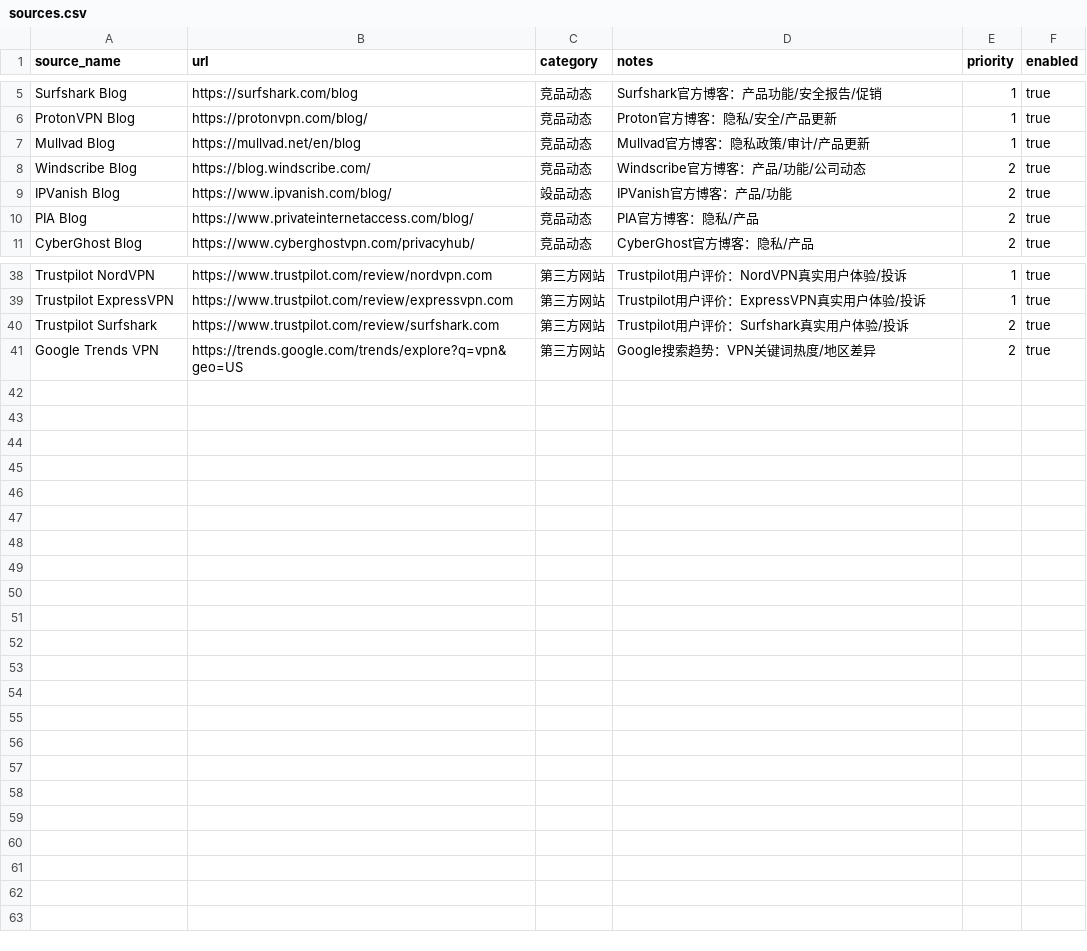
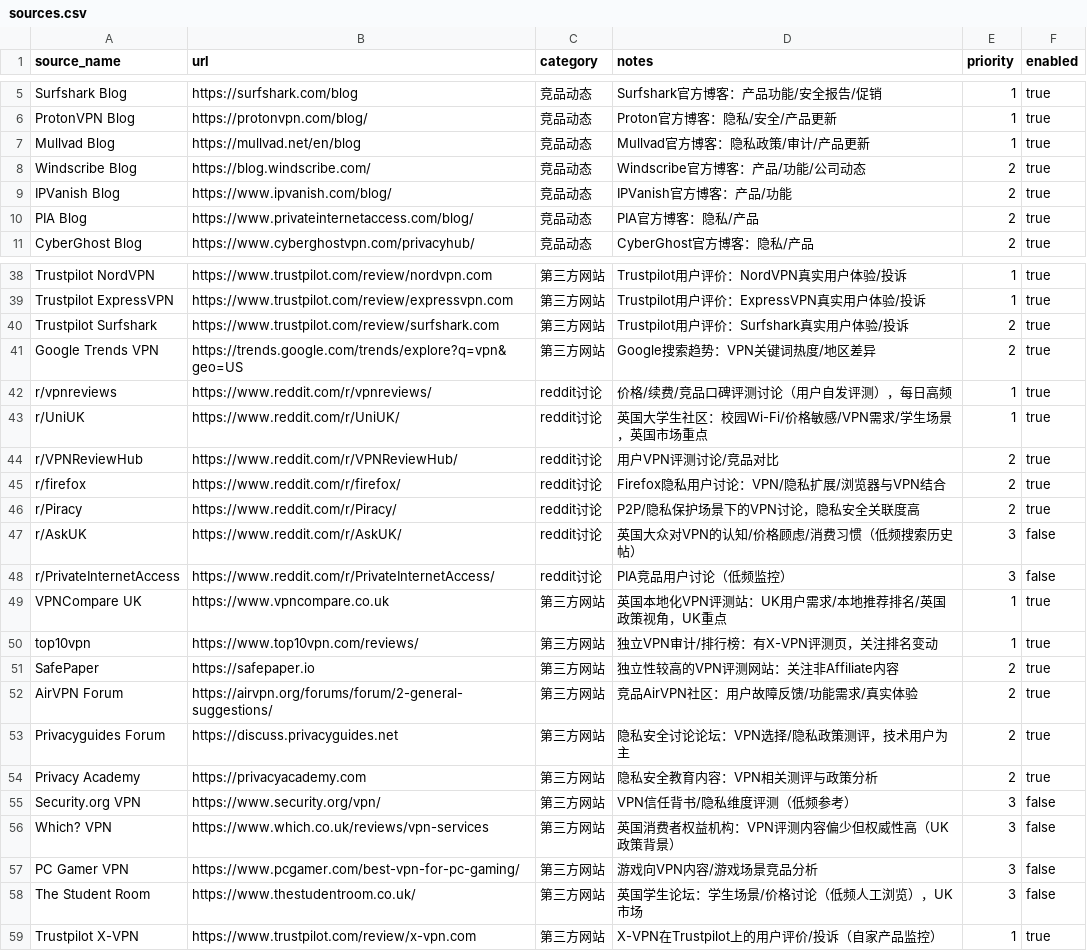
Before and after one commit to SUuuuhy/vpn-dashboard, a CSV file: config/sources.csv, drawn as a sheet; only a part is shown, gaps mark what is left out.

```diff
--- a/config/sources.csv
+++ b/config/sources.csv
@@ -8,3 +8,3 @@ Mullvad Blog,https://mullvad.net/en/blog,竞品动态,Mullvad官方博客：隐
 Windscribe Blog,https://blog.windscribe.com/,竞品动态,Windscribe官方博客：产品/功能/公司动态,2,true
-IPVanish Blog,https://www.ipvanish.com/blog/,竐品动态,IPVanish官方博客：产品/功能,2,true
+IPVanish Blog,https://www.ipvanish.com/blog/,竞品动态,IPVanish官方博客：产品/功能,2,true
 PIA Blog,https://www.privateinternetaccess.com/blog/,竞品动态,PIA官方博客：隐私/产品,2,true
@@ -41 +41,19 @@ Trustpilot Surfshark,https://www.trustpilot.com/review/surfshark.com,第三方
 Google Trends VPN,https://trends.google.com/trends/explore?q=vpn&geo=US,第三方网站,Google搜索趋势：VPN关键词热度/地区差异,2,true
+r/vpnreviews,https://www.reddit.com/r/vpnreviews/,reddit讨论,价格/续费/竞品口碑评测讨论（用户自发评测），每日高频,1,true
+r/UniUK,https://www.reddit.com/r/UniUK/,reddit讨论,英国大学生社区：校园Wi-Fi/价格敏感/VPN需求/学生场景，英国市场重点,1,true
+r/VPNReviewHub,https://www.reddit.com/r/VPNReviewHub/,reddit讨论,用户VPN评测讨论/竞品对比,2,true
+r/firefox,https://www.reddit.com/r/firefox/,reddit讨论,Firefox隐私用户讨论：VPN/隐私扩展/浏览器与VPN结合,2,true
+r/Piracy,https://www.reddit.com/r/Piracy/,reddit讨论,P2P/隐私保护场景下的VPN讨论，隐私安全关联度高,2,true
+r/AskUK,https://www.reddit.com/r/AskUK/,reddit讨论,英国大众对VPN的认知/价格顾虑/消费习惯（低频搜索历史帖）,3,false
+r/PrivateInternetAccess,https://www.reddit.com/r/PrivateInternetAccess/,reddit讨论,PIA竞品用户讨论（低频监控）,3,false
+VPNCompare UK,https://www.vpncompare.co.uk,第三方网站,英国本地化VPN评测站：UK用户需求/本地推荐排名/英国政策视角，UK重点,1,true
+top10vpn,https://www.top10vpn.com/reviews/,第三方网站,独立VPN审计/排行榜：有X-VPN评测页，关注排名变动,1,true
+SafePaper,https://safepaper.io,第三方网站,独立性较高的VPN评测网站：关注非Affiliate内容,2,true
+AirVPN Forum,https://airvpn.org/forums/forum/2-general-suggestions/,第三方网站,竞品AirVPN社区：用户故障反馈/功能需求/真实体验,2,true
+Privacyguides Forum,https://discuss.privacyguides.net,第三方网站,隐私安全讨论论坛：VPN选择/隐私政策测评，技术用户为主,2,true
+Privacy Academy,https://privacyacademy.com,第三方网站,隐私安全教育内容：VPN相关测评与政策分析,2,true
+Security.org VPN,https://www.security.org/vpn/,第三方网站,VPN信任背书/隐私维度评测（低频参考）,3,false
+Which? VPN,https://www.which.co.uk/reviews/vpn-services,第三方网站,英国消费者权益机构：VPN评测内容偏少但权威性高（UK政策背景）,3,false
+PC Gamer VPN,https://www.pcgamer.com/best-vpn-for-pc-gaming/,第三方网站,游戏向VPN内容/游戏场景竞品分析,3,false
+The Student Room,https://www.thestudentroom.co.uk/,第三方网站,英国学生论坛：学生场景/价格讨论（低频人工浏览），UK市场,3,false
+Trustpilot X-VPN,https://www.trustpilot.com/review/x-vpn.com,第三方网站,X-VPN在Trustpilot上的用户评价/投诉（自家产品监控）,1,true
```
Also changed, not shown: 7 other files.
